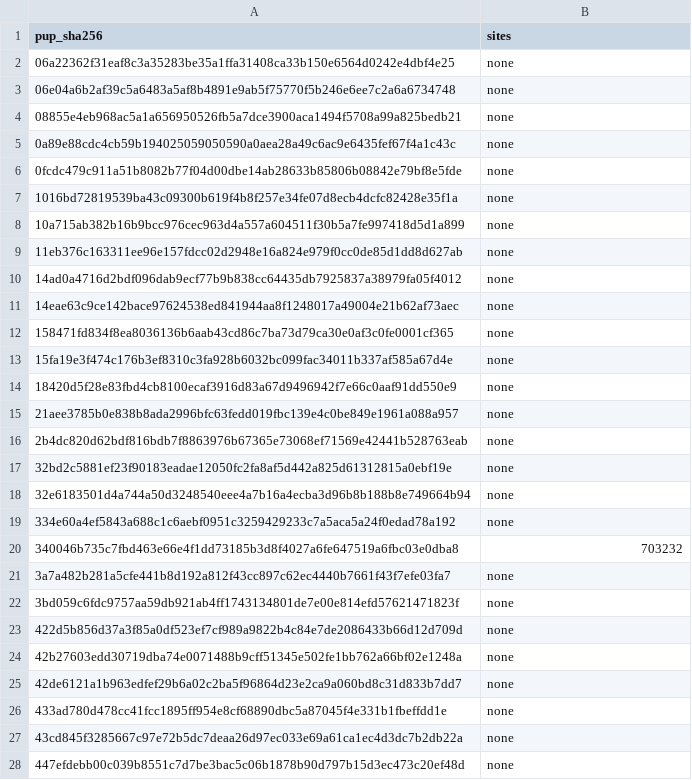
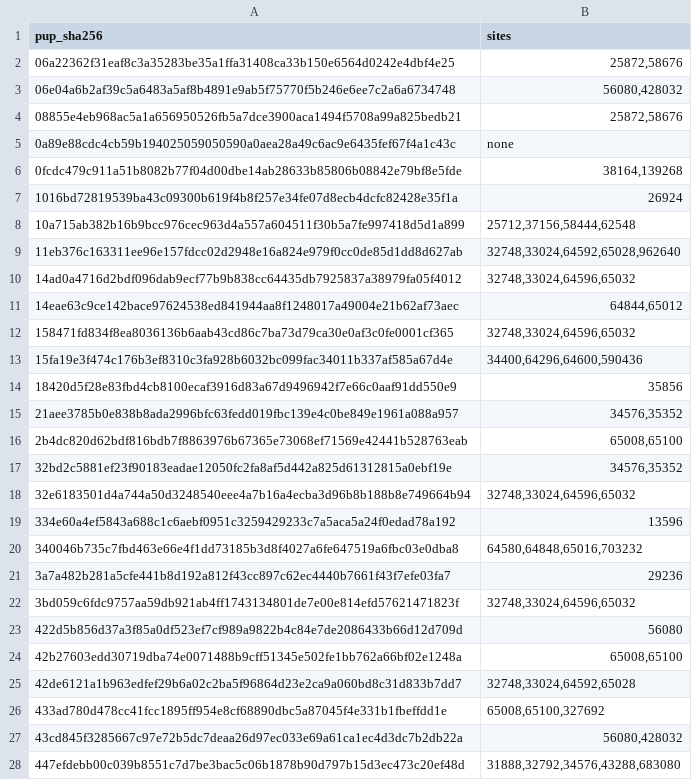
Before and after one commit to RoyalAce22/CellGov, a TSV file: docs/lv1/tables/hypercall_unresolved.tsv, drawn as a sheet; only a part is shown; the diff covers the shown part only.

Commit message:
docs(lv1): regenerate the hypercall site tables

```diff
--- a/docs/lv1/tables/hypercall_unresolved.tsv
+++ b/docs/lv1/tables/hypercall_unresolved.tsv
@@ -1,28 +1,28 @@
 pup_sha256	sites
-06a22362f31eaf8c3a35283be35a1ffa31408ca33b150e6564d0242e4dbf4e25	none
-06e04a6b2af39c5a6483a5af8b4891e9ab5f75770f5b246e6ee7c2a6a6734748	none
-08855e4eb968ac5a1a656950526fb5a7dce3900aca1494f5708a99a825bedb21	none
+06a22362f31eaf8c3a35283be35a1ffa31408ca33b150e6564d0242e4dbf4e25	25872,58676
+06e04a6b2af39c5a6483a5af8b4891e9ab5f75770f5b246e6ee7c2a6a6734748	56080,428032
+08855e4eb968ac5a1a656950526fb5a7dce3900aca1494f5708a99a825bedb21	25872,58676
 0a89e88cdc4cb59b194025059050590a0aea28a49c6ac9e6435fef67f4a1c43c	none
-0fcdc479c911a51b8082b77f04d00dbe14ab28633b85806b08842e79bf8e5fde	none
-1016bd72819539ba43c09300b619f4b8f257e34fe07d8ecb4dcfc82428e35f1a	none
-10a715ab382b16b9bcc976cec963d4a557a604511f30b5a7fe997418d5d1a899	none
-11eb376c163311ee96e157fdcc02d2948e16a824e979f0cc0de85d1dd8d627ab	none
-14ad0a4716d2bdf096dab9ecf77b9b838cc64435db7925837a38979fa05f4012	none
-14eae63c9ce142bace97624538ed841944aa8f1248017a49004e21b62af73aec	none
-158471fd834f8ea8036136b6aab43cd86c7ba73d79ca30e0af3c0fe0001cf365	none
-15fa19e3f474c176b3ef8310c3fa928b6032bc099fac34011b337af585a67d4e	none
-18420d5f28e83fbd4cb8100ecaf3916d83a67d9496942f7e66c0aaf91dd550e9	none
-21aee3785b0e838b8ada2996bfc63fedd019fbc139e4c0be849e1961a088a957	none
-2b4dc820d62bdf816bdb7f8863976b67365e73068ef71569e42441b528763eab	none
-32bd2c5881ef23f90183eadae12050fc2fa8af5d442a825d61312815a0ebf19e	none
-32e6183501d4a744a50d3248540eee4a7b16a4ecba3d96b8b188b8e749664b94	none
-334e60a4ef5843a688c1c6aebf0951c3259429233c7a5aca5a24f0edad78a192	none
-340046b735c7fbd463e66e4f1dd73185b3d8f4027a6fe647519a6fbc03e0dba8	703232
-3a7a482b281a5cfe441b8d192a812f43cc897c62ec4440b7661f43f7efe03fa7	none
-3bd059c6fdc9757aa59db921ab4ff1743134801de7e00e814efd57621471823f	none
-422d5b856d37a3f85a0df523ef7cf989a9822b4c84e7de2086433b66d12d709d	none
-42b27603edd30719dba74e0071488b9cff51345e502fe1bb762a66bf02e1248a	none
-42de6121a1b963edfef29b6a02c2ba5f96864d23e2ca9a060bd8c31d833b7dd7	none
-433ad780d478cc41fcc1895ff954e8cf68890dbc5a87045f4e331b1fbeffdd1e	none
-43cd845f3285667c97e72b5dc7deaa26d97ec033e69a61ca1ec4d3dc7b2db22a	none
-447efdebb00c039b8551c7d7be3bac5c06b1878b90d797b15d3ec473c20ef48d	none
+0fcdc479c911a51b8082b77f04d00dbe14ab28633b85806b08842e79bf8e5fde	38164,139268
+1016bd72819539ba43c09300b619f4b8f257e34fe07d8ecb4dcfc82428e35f1a	26924
+10a715ab382b16b9bcc976cec963d4a557a604511f30b5a7fe997418d5d1a899	25712,37156,58444,62548
+11eb376c163311ee96e157fdcc02d2948e16a824e979f0cc0de85d1dd8d627ab	32748,33024,64592,65028,962640
+14ad0a4716d2bdf096dab9ecf77b9b838cc64435db7925837a38979fa05f4012	32748,33024,64596,65032
+14eae63c9ce142bace97624538ed841944aa8f1248017a49004e21b62af73aec	64844,65012
+158471fd834f8ea8036136b6aab43cd86c7ba73d79ca30e0af3c0fe0001cf365	32748,33024,64596,65032
+15fa19e3f474c176b3ef8310c3fa928b6032bc099fac34011b337af585a67d4e	34400,64296,64600,590436
+18420d5f28e83fbd4cb8100ecaf3916d83a67d9496942f7e66c0aaf91dd550e9	35856
+21aee3785b0e838b8ada2996bfc63fedd019fbc139e4c0be849e1961a088a957	34576,35352
+2b4dc820d62bdf816bdb7f8863976b67365e73068ef71569e42441b528763eab	65008,65100
+32bd2c5881ef23f90183eadae12050fc2fa8af5d442a825d61312815a0ebf19e	34576,35352
+32e6183501d4a744a50d3248540eee4a7b16a4ecba3d96b8b188b8e749664b94	32748,33024,64596,65032
+334e60a4ef5843a688c1c6aebf0951c3259429233c7a5aca5a24f0edad78a192	13596
+340046b735c7fbd463e66e4f1dd73185b3d8f4027a6fe647519a6fbc03e0dba8	64580,64848,65016,703232
+3a7a482b281a5cfe441b8d192a812f43cc897c62ec4440b7661f43f7efe03fa7	29236
+3bd059c6fdc9757aa59db921ab4ff1743134801de7e00e814efd57621471823f	32748,33024,64596,65032
+422d5b856d37a3f85a0df523ef7cf989a9822b4c84e7de2086433b66d12d709d	56080
+42b27603edd30719dba74e0071488b9cff51345e502fe1bb762a66bf02e1248a	65008,65100
+42de6121a1b963edfef29b6a02c2ba5f96864d23e2ca9a060bd8c31d833b7dd7	32748,33024,64592,65028
+433ad780d478cc41fcc1895ff954e8cf68890dbc5a87045f4e331b1fbeffdd1e	65008,65100,327692
+43cd845f3285667c97e72b5dc7deaa26d97ec033e69a61ca1ec4d3dc7b2db22a	56080,428032
+447efdebb00c039b8551c7d7be3bac5c06b1878b90d797b15d3ec473c20ef48d	31888,32792,34576,43288,683080
```
Also changed, not shown: 63 edited cells elsewhere in this file, docs/lv1/tables/hypercall.tsv, 1 other file.
